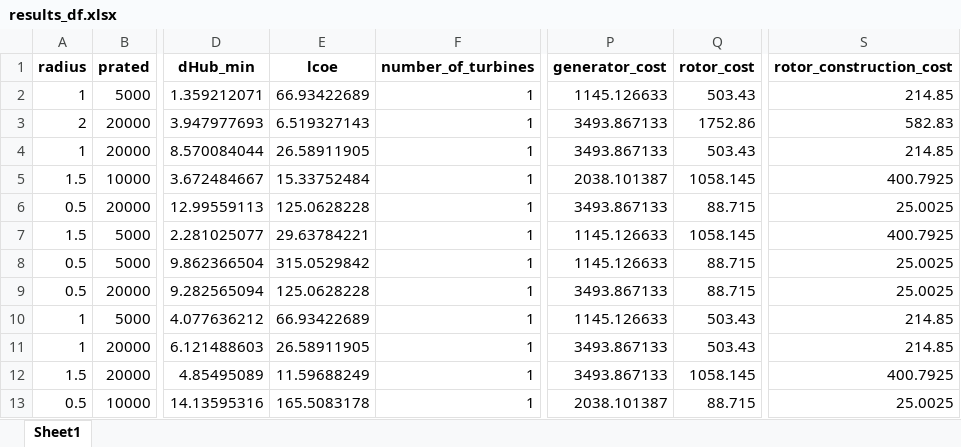
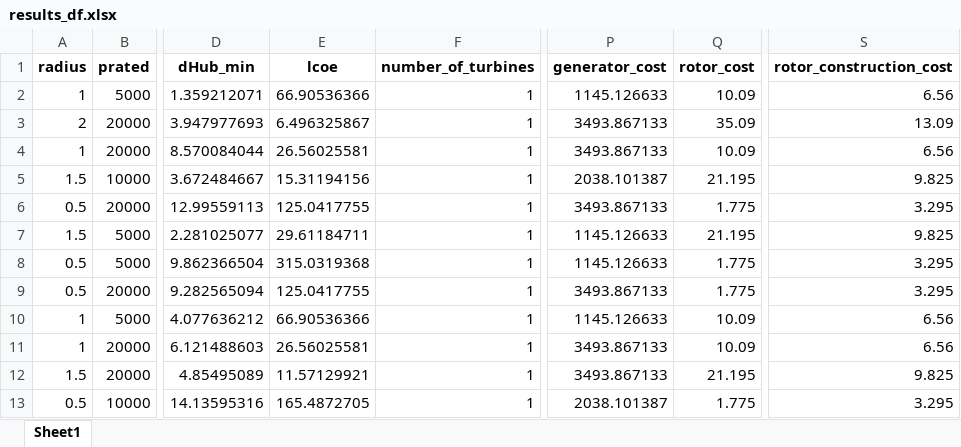
Before and after one commit to sandialabs/VITAL, an Excel workbook: sitkana/Fixed Vessel Cases/Site 1 Optimal/results_df.xlsx, sheet Sheet1, drawn as a sheet; only a part is shown, gaps mark what is left out; values as stored, in another font and other column widths than the file's, no borders; the diff covers the shown part only; the diff names each change by its address in the sheet, - before the commit and + after, or states it on an @@ line.

```diff
--- a/sitkana/Fixed Vessel Cases/Site 1 Optimal/results_df.xlsx (sheet Sheet1)
+++ b/sitkana/Fixed Vessel Cases/Site 1 Optimal/results_df.xlsx (sheet Sheet1)
-E2 (lcoe): 66.93422689
+E2 (lcoe): 66.90536366
-Q2 (rotor_cost): 503.43
+Q2 (rotor_cost): 10.09
-S2 (rotor_construction_cost): 214.85
+S2 (rotor_construction_cost): 6.56
-E3 (lcoe): 6.519327143
+E3 (lcoe): 6.496325867
-Q3 (rotor_cost): 1752.86
+Q3 (rotor_cost): 35.09
-S3 (rotor_construction_cost): 582.83
+S3 (rotor_construction_cost): 13.09
-E4 (lcoe): 26.58911905
+E4 (lcoe): 26.56025581
-Q4 (rotor_cost): 503.43
+Q4 (rotor_cost): 10.09
-S4 (rotor_construction_cost): 214.85
+S4 (rotor_construction_cost): 6.56
-E5 (lcoe): 15.33752484
+E5 (lcoe): 15.31194156
-Q5 (rotor_cost): 1058.145
+Q5 (rotor_cost): 21.195
-S5 (rotor_construction_cost): 400.7925
+S5 (rotor_construction_cost): 9.825
-E6 (lcoe): 125.0628228
+E6 (lcoe): 125.0417755
-Q6 (rotor_cost): 88.715
+Q6 (rotor_cost): 1.775
-S6 (rotor_construction_cost): 25.0025
+S6 (rotor_construction_cost): 3.295
-E7 (lcoe): 29.63784221
+E7 (lcoe): 29.61184711
-Q7 (rotor_cost): 1058.145
+Q7 (rotor_cost): 21.195
-S7 (rotor_construction_cost): 400.7925
+S7 (rotor_construction_cost): 9.825
-E8 (lcoe): 315.0529842
+E8 (lcoe): 315.0319368
-Q8:Q9 (rotor_cost): 88.715
+Q8:Q9 (rotor_cost): 1.775
-S8:S9 (rotor_construction_cost): 25.0025
+S8:S9 (rotor_construction_cost): 3.295
-E9 (lcoe): 125.0628228
+E9 (lcoe): 125.0417755
-E10 (lcoe): 66.93422689
+E10 (lcoe): 66.90536366
-Q10:Q11 (rotor_cost): 503.43
+Q10:Q11 (rotor_cost): 10.09
-S10:S11 (rotor_construction_cost): 214.85
+S10:S11 (rotor_construction_cost): 6.56
-E11 (lcoe): 26.58911905
+E11 (lcoe): 26.56025581
-E12 (lcoe): 11.59688249
+E12 (lcoe): 11.57129921
-Q12 (rotor_cost): 1058.145
+Q12 (rotor_cost): 21.195
-S12 (rotor_construction_cost): 400.7925
+S12 (rotor_construction_cost): 9.825
-E13 (lcoe): 165.5083178
+E13 (lcoe): 165.4872705
-Q13 (rotor_cost): 88.715
+Q13 (rotor_cost): 1.775
-S13 (rotor_construction_cost): 25.0025
+S13 (rotor_construction_cost): 3.295
```
Also changed, not shown: 792 edited cells elsewhere in this sheet, sitkana/Fixed Vessel Cases/Site 1 Speed/results_df.xlsx, sitkana/Fixed Vessel Cases/Site 2 Optimal/results_df.xlsx, 23 other files.
